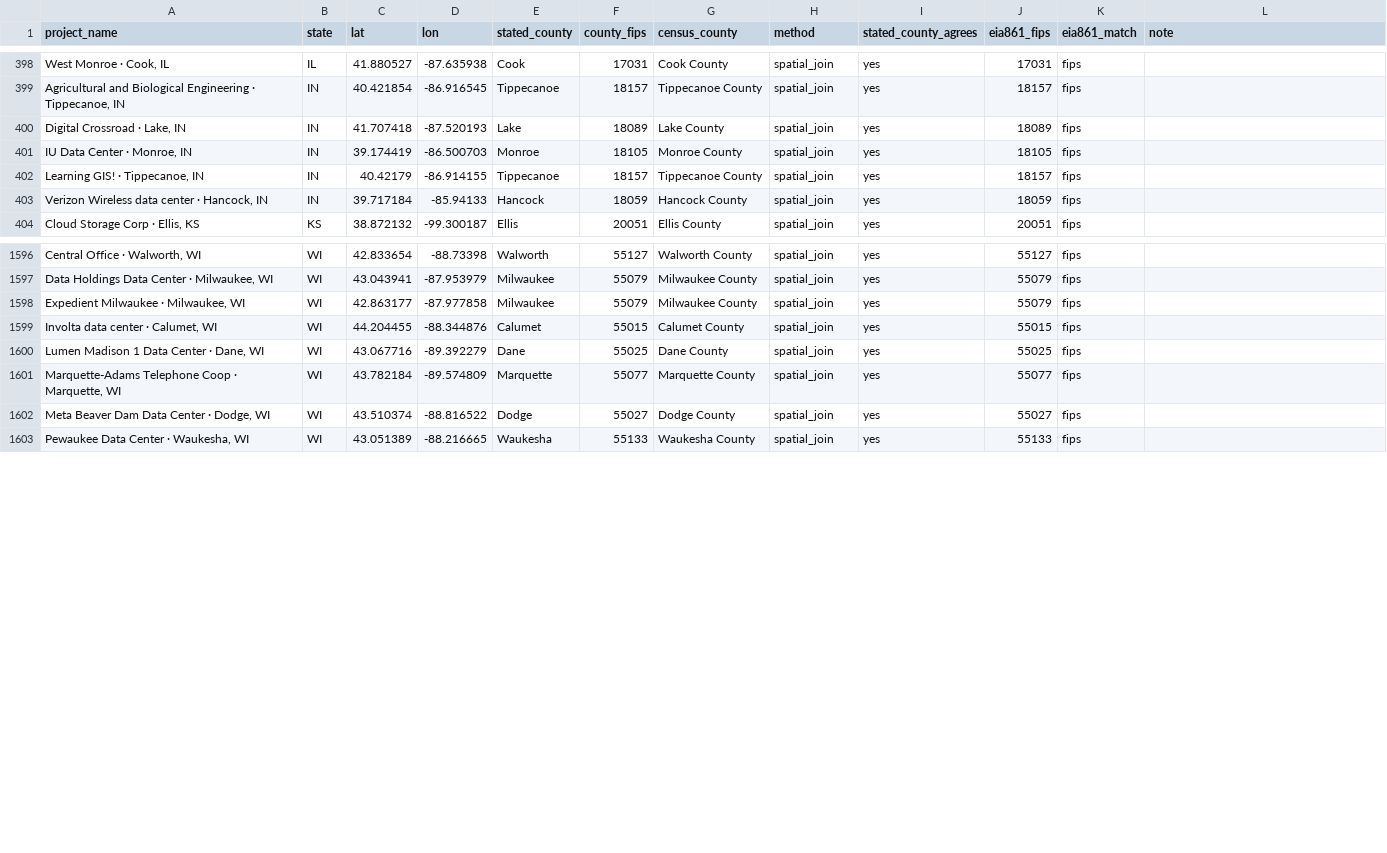
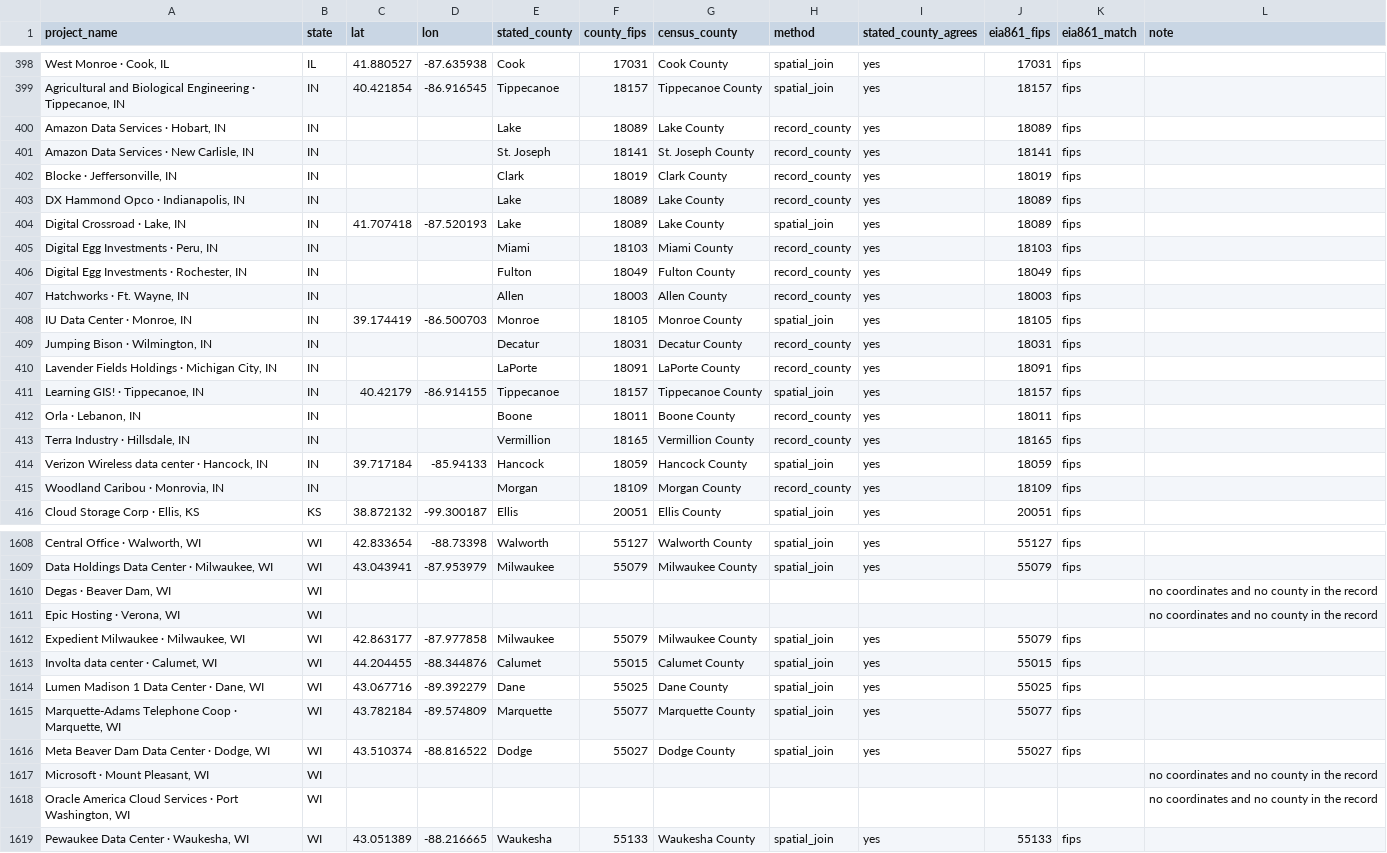
Before and after one commit to Angdupsilon/Uncloak, a CSV file: data/raw/project_counties.csv, drawn as a sheet; only a part is shown, gaps mark what is left out; the diff names each change by its address in the sheet, - before the commit and + after, or states it on an @@ line.

```diff
--- a/data/raw/project_counties.csv
+++ b/data/raw/project_counties.csv
+row 400: Amazon Data Services · Hobart, IN | IN |  |  | Lake | 18089 | Lake County | record_county | yes | 18089 | fips
+row 401: Amazon Data Services · New Carlisle, IN | IN |  |  | St. Joseph | 18141 | St. Joseph County | record_county | yes | 18141 | fips
+row 402: Blocke · Jeffersonville, IN | IN |  |  | Clark | 18019 | Clark County | record_county | yes | 18019 | fips
+row 403: DX Hammond Opco · Indianapolis, IN | IN |  |  | Lake | 18089 | Lake County | record_county | yes | 18089 | fips
+row 405: Digital Egg Investments · Peru, IN | IN |  |  | Miami | 18103 | Miami County | record_county | yes | 18103 | fips
+row 406: Digital Egg Investments · Rochester, IN | IN |  |  | Fulton | 18049 | Fulton County | record_county | yes | 18049 | fips
+row 407: Hatchworks · Ft. Wayne, IN | IN |  |  | Allen | 18003 | Allen County | record_county | yes | 18003 | fips
+row 409: Jumping Bison · Wilmington, IN | IN |  |  | Decatur | 18031 | Decatur County | record_county | yes | 18031 | fips
+row 410: Lavender Fields Holdings · Michigan City, IN | IN |  |  | LaPorte | 18091 | LaPorte County | record_county | yes | 18091 | fips
+row 412: Orla · Lebanon, IN | IN |  |  | Boone | 18011 | Boone County | record_county | yes | 18011 | fips
+row 413: Terra Industry · Hillsdale, IN | IN |  |  | Vermillion | 18165 | Vermillion County | record_county | yes | 18165 | fips
+row 415: Woodland Caribou · Monrovia, IN | IN |  |  | Morgan | 18109 | Morgan County | record_county | yes | 18109 | fips
+row 1610: Degas · Beaver Dam, WI | WI |  |  |  |  |  |  |  |  |  | no coordinates and no county in the record
+row 1611: Epic Hosting · Verona, WI | WI |  |  |  |  |  |  |  |  |  | no coordinates and no county in the record
+row 1617: Microsoft · Mount Pleasant, WI | WI |  |  |  |  |  |  |  |  |  | no coordinates and no county in the record
+row 1618: Oracle America Cloud Services · Port Washington, WI | WI |  |  |  |  |  |  |  |  |  | no coordinates and no county in the record
```
Also changed, not shown: data/raw/us_source_catalog.csv, 28 other files.
